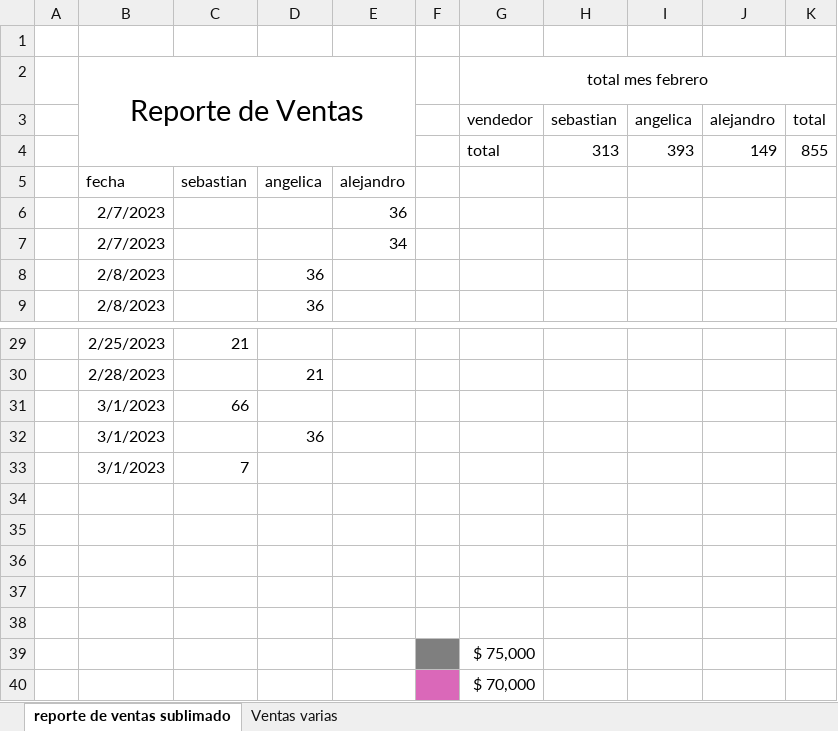
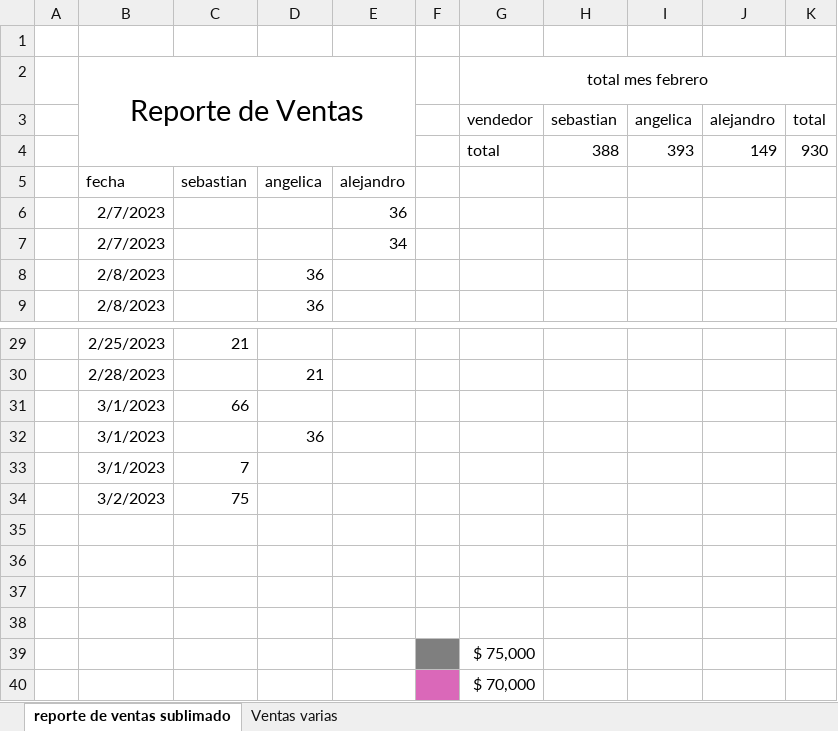
Before and after one commit to sebastia9330/repositorio-personal-2022-2023, an Excel workbook: reporte ventas.xlsx, sheet reporte de ventas sublimado, drawn as a sheet; only a part is shown, gaps mark what is left out; values as stored, in another font and other column widths than the file's, no borders; charts and pictures and table styles not drawn; the diff names each change by its address in the sheet, - before the commit and + after, or states it on an @@ line.

Commit message:
reporte

```diff
--- a/reporte ventas.xlsx (sheet reporte de ventas sublimado)
+++ b/reporte ventas.xlsx (sheet reporte de ventas sublimado)
-H4: 313
+H4: 388
-K4: 855
+K4: 930
-row 34: (empty)
+row 34:  | 3/2/2023 | 75
```
Also changed, not shown: charts or pictures.
